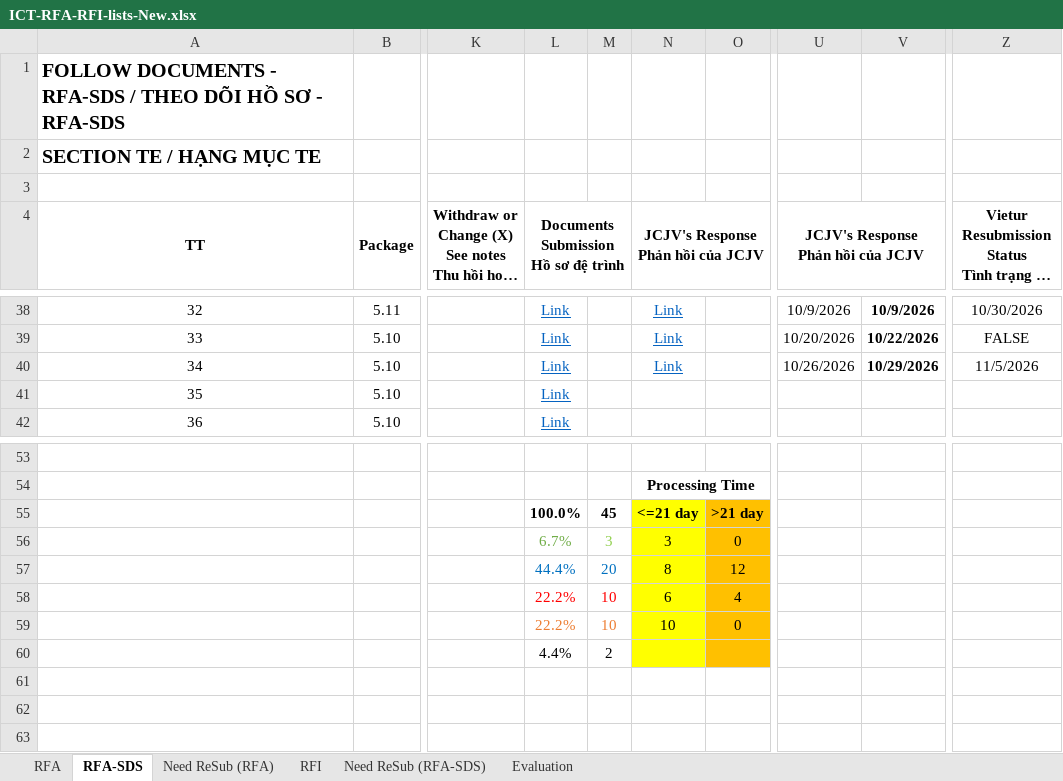
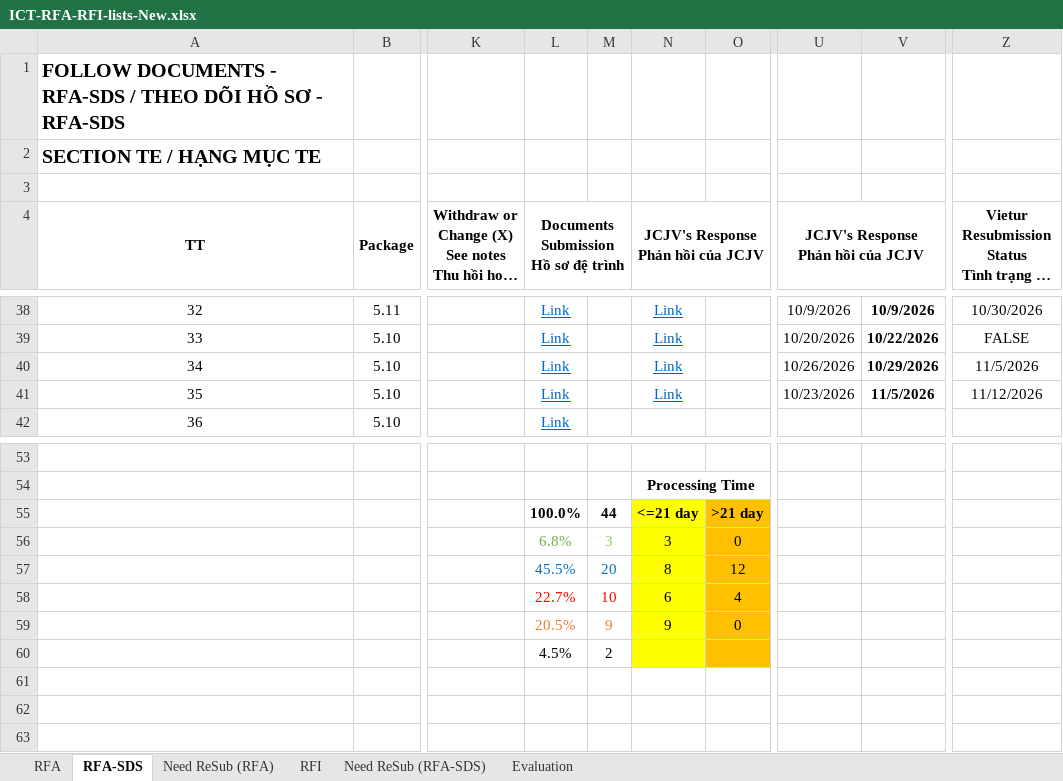
Before and after one commit to Shi-49-94-444-4444/ltia-ict-dashboard, an Excel workbook: ICT-RFA-RFI-lists-New.xlsx, sheet RFA-SDS, drawn as a sheet; only a part is shown, gaps mark what is left out; long unchanged cells end in …; values as stored, in another font and other column widths than the file's, no borders; conditional formats not drawn; the diff names each change by its address in the sheet, - before the commit and + after, or states it on an @@ line.

```diff
--- a/ICT-RFA-RFI-lists-New.xlsx (sheet RFA-SDS)
+++ b/ICT-RFA-RFI-lists-New.xlsx (sheet RFA-SDS)
-N41: (empty)
+N41: Link
-U41: (empty)
+U41: 10/23/2026
-V41: (empty)
+V41: 11/5/2026
-Z41: (empty)
+Z41: 11/12/2026
-M55: 45
+M55: 44
-L56: 6.7%
+L56: 6.8%
-L57: 44.4%
+L57: 45.5%
-L58: 22.2%
+L58: 22.7%
-L59: 22.2%
+L59: 20.5%
-M59: 10
+M59: 9
-N59: 10
+N59: 9
-L60: 4.4%
+L60: 4.5%
```
Also changed, not shown: sheet RFA, sheet Need ReSub (RFA-SDS), sheet Evaluation, formulas that keep their value, 1 other file.
